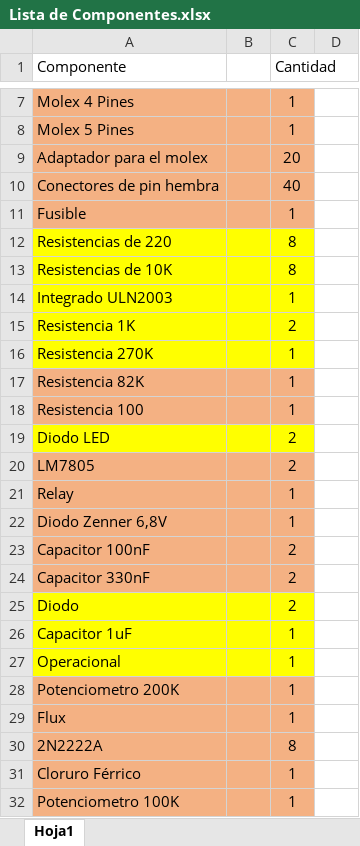
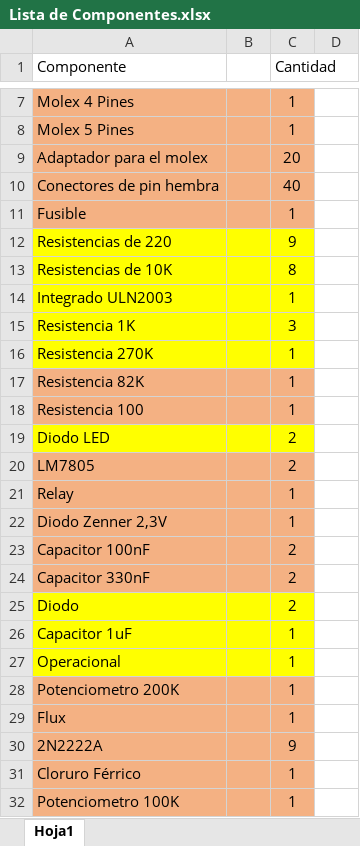
Before and after one commit to impatrq/ecoboat, an Excel workbook: Hardware/Lista de Componentes.xlsx, sheet Hoja1, drawn as a sheet; only a part is shown, gaps mark what is left out; values as stored, in another font and other column widths than the file's, no borders; the diff names each change by its address in the sheet, - before the commit and + after, or states it on an @@ line.

Commit message:
Update Lista de Componentes.xlsx

```diff
--- a/Hardware/Lista de Componentes.xlsx (sheet Hoja1)
+++ b/Hardware/Lista de Componentes.xlsx (sheet Hoja1)
-C12 (Cantidad): 8
+C12 (Cantidad): 9
-C15 (Cantidad): 2
+C15 (Cantidad): 3
-A22 (Componente): Diodo Zenner 6,8V
+A22 (Componente): Diodo Zenner 2,3V
-C30 (Cantidad): 8
+C30 (Cantidad): 9
```
